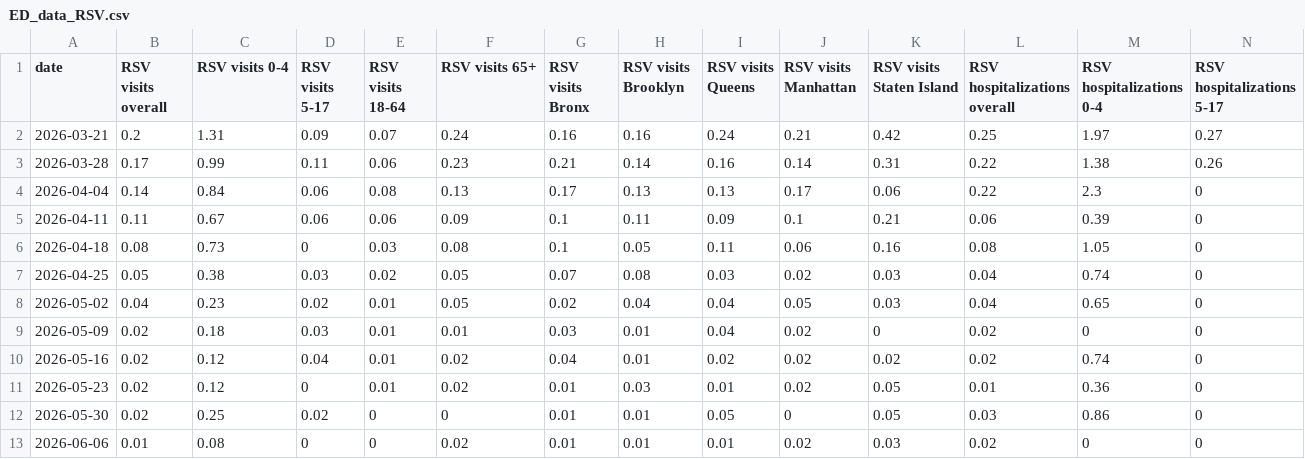
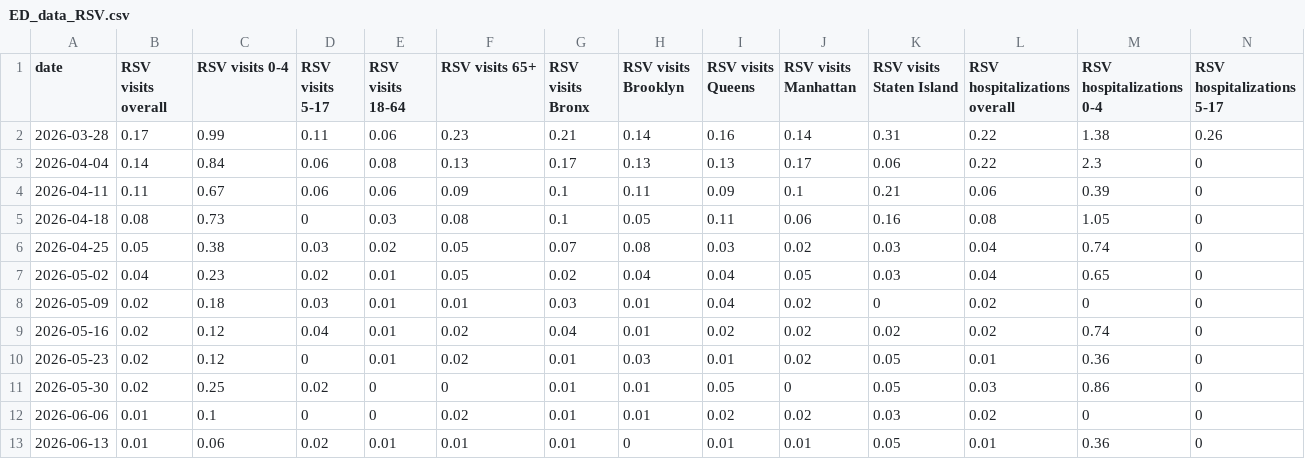
Before and after one commit to nychealth/respiratory-illness-data, a CSV file: data/ED_data_RSV.csv, drawn as a sheet; only a part is shown; removed rows and columns are numbered as before the commit, all else as after; rows hold the shown columns only; the diff names each change by its address in the sheet, - before the commit and + after, or states it on an @@ line.

```diff
--- a/data/ED_data_RSV.csv
+++ b/data/ED_data_RSV.csv
-row 2: 2026-03-21 | 0.2 | 1.31 | 0.09 | 0.07 | 0.24 | 0.16 | 0.16 | 0.24 | 0.21 | 0.42 | 0.25 | 1.97 | 0.27
-C12 (RSV visits 0-4): 0.08
+C12 (RSV visits 0-4): 0.1
-I12 (RSV visits Queens): 0.01
+I12 (RSV visits Queens): 0.02
+row 13: 2026-06-13 | 0.01 | 0.06 | 0.02 | 0.01 | 0.01 | 0.01 | 0 | 0.01 | 0.01 | 0.05 | 0.01 | 0.36 | 0
```
Also changed, not shown: data/Case_data_influenza_by_group.csv, data/OpenData_NYC_Respiratory_Illness_Data.csv, 11 other files.
